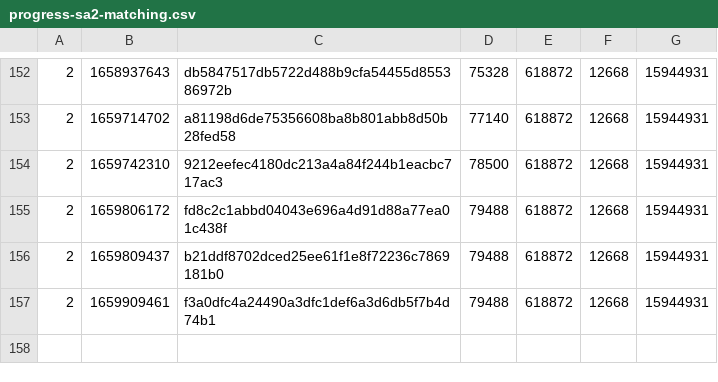
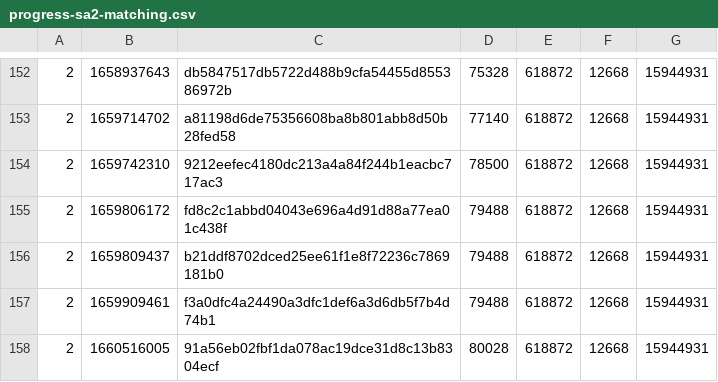
Before and after one commit to SAT-R/sa2, a CSV file: reports/progress-sa2-matching.csv, drawn as a sheet; only a part is shown, gaps mark what is left out.

```diff
--- a/reports/progress-sa2-matching.csv
+++ b/reports/progress-sa2-matching.csv
@@ -157 +157,2 @@
 2,1659909461,f3a0dfc4a24490a3dfc1def6a3d6db5f7b4d74b1,79488,618872,12668,15944931
+2,1660516005,91a56eb02fbf1da078ac19dce31d8c13b8304ecf,80028,618872,12668,15944931
```
Also changed, not shown: reports/progress-sa2-nonmatching.csv, 1 other file.
